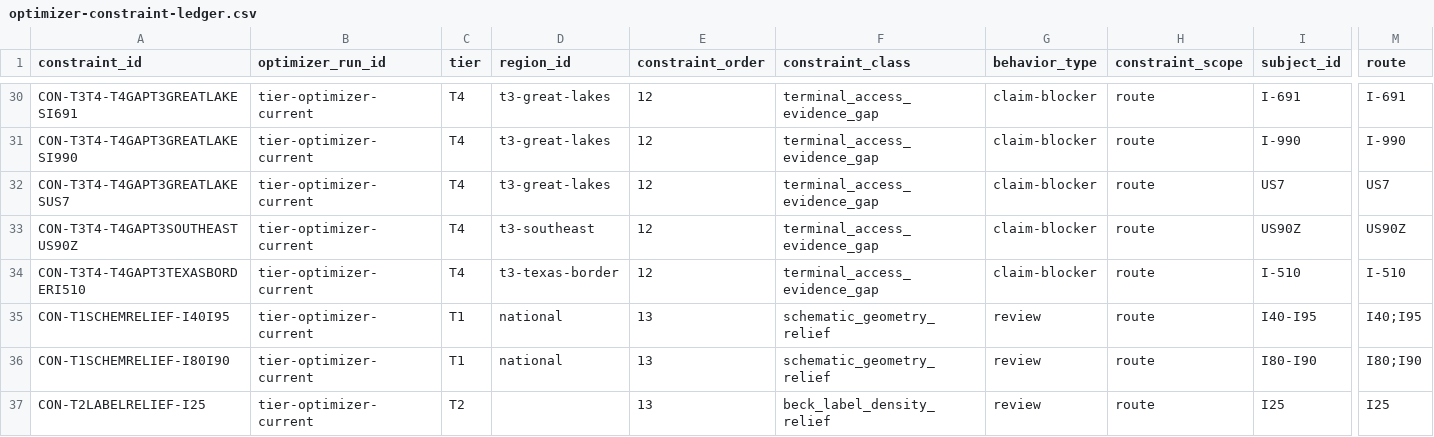
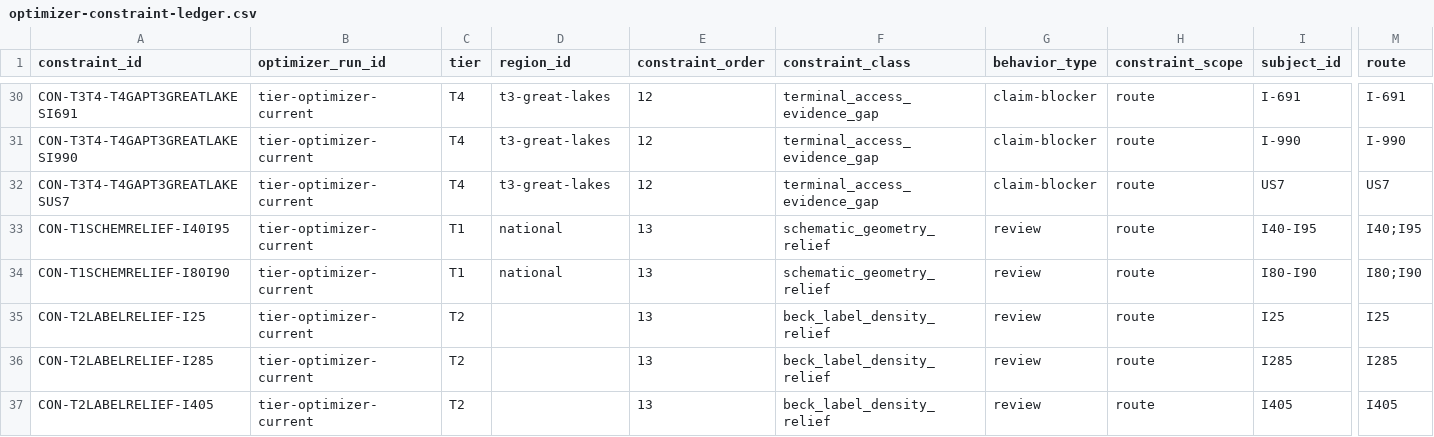
Before and after one commit to giodl73-repo/ROUTE, a CSV file: data/optimizer-constraint-ledger.csv, drawn as a sheet; only a part is shown, gaps mark what is left out; the shorter side is filled out with more unchanged rows; rows hold the shown columns only; the diff names each change by its address in the sheet, - before the commit and + after, or states it on an @@ line.

```diff
--- a/data/optimizer-constraint-ledger.csv
+++ b/data/optimizer-constraint-ledger.csv
-row 33: CON-T3T4-T4GAPT3SOUTHEASTUS90Z | tier-optimizer-current | T4 | t3-southeast | 12 | terminal_access_evidence_gap | claim-blocker | route | US90Z | US90Z
-row 34: CON-T3T4-T4GAPT3TEXASBORDERI510 | tier-optimizer-current | T4 | t3-texas-border | 12 | terminal_access_evidence_gap | claim-blocker | route | I-510 | I-510
```
Also changed, not shown: data/optimizer-constraint-budget.csv, data/t1-line-selector.csv, 8 other files.
